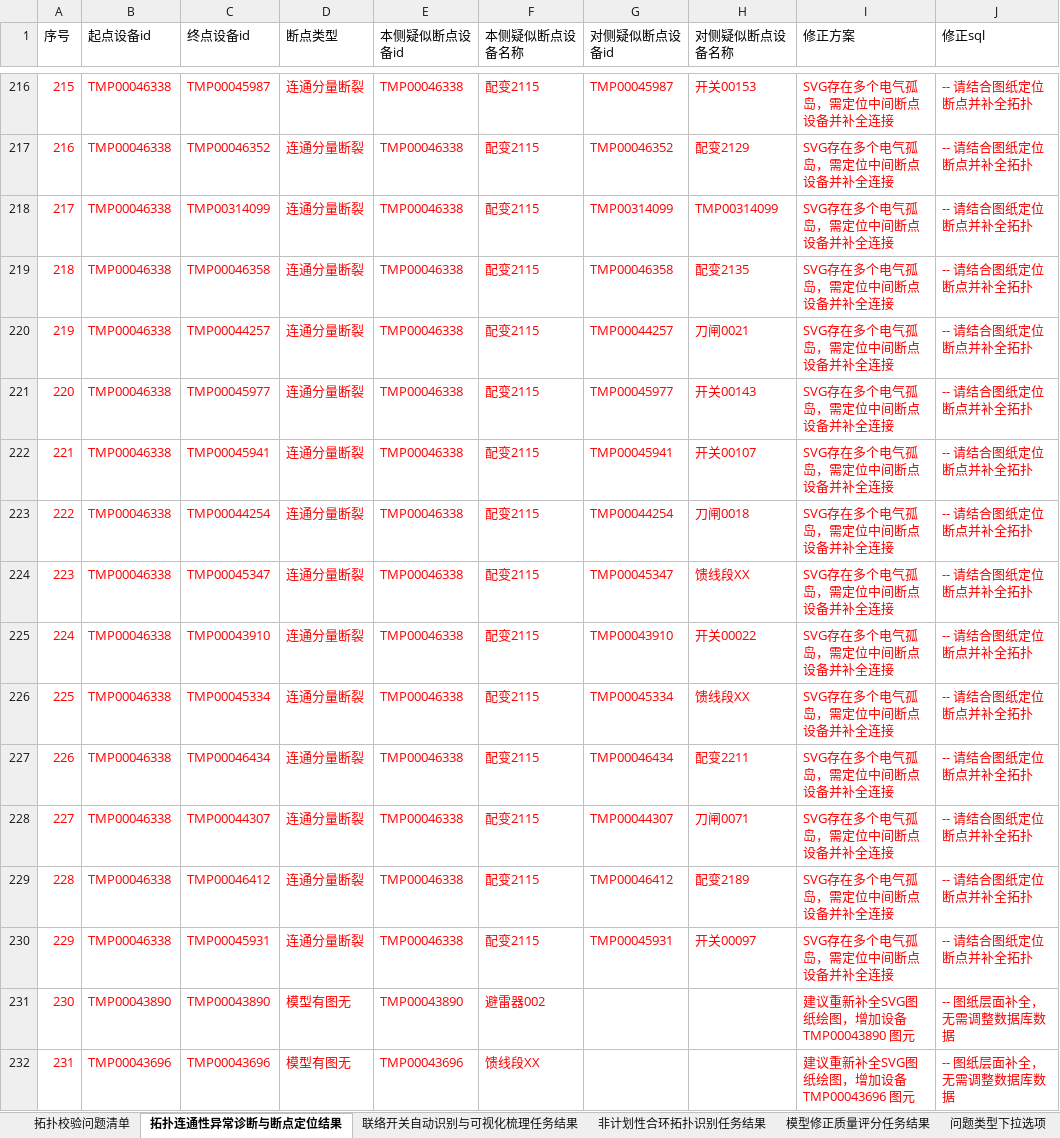
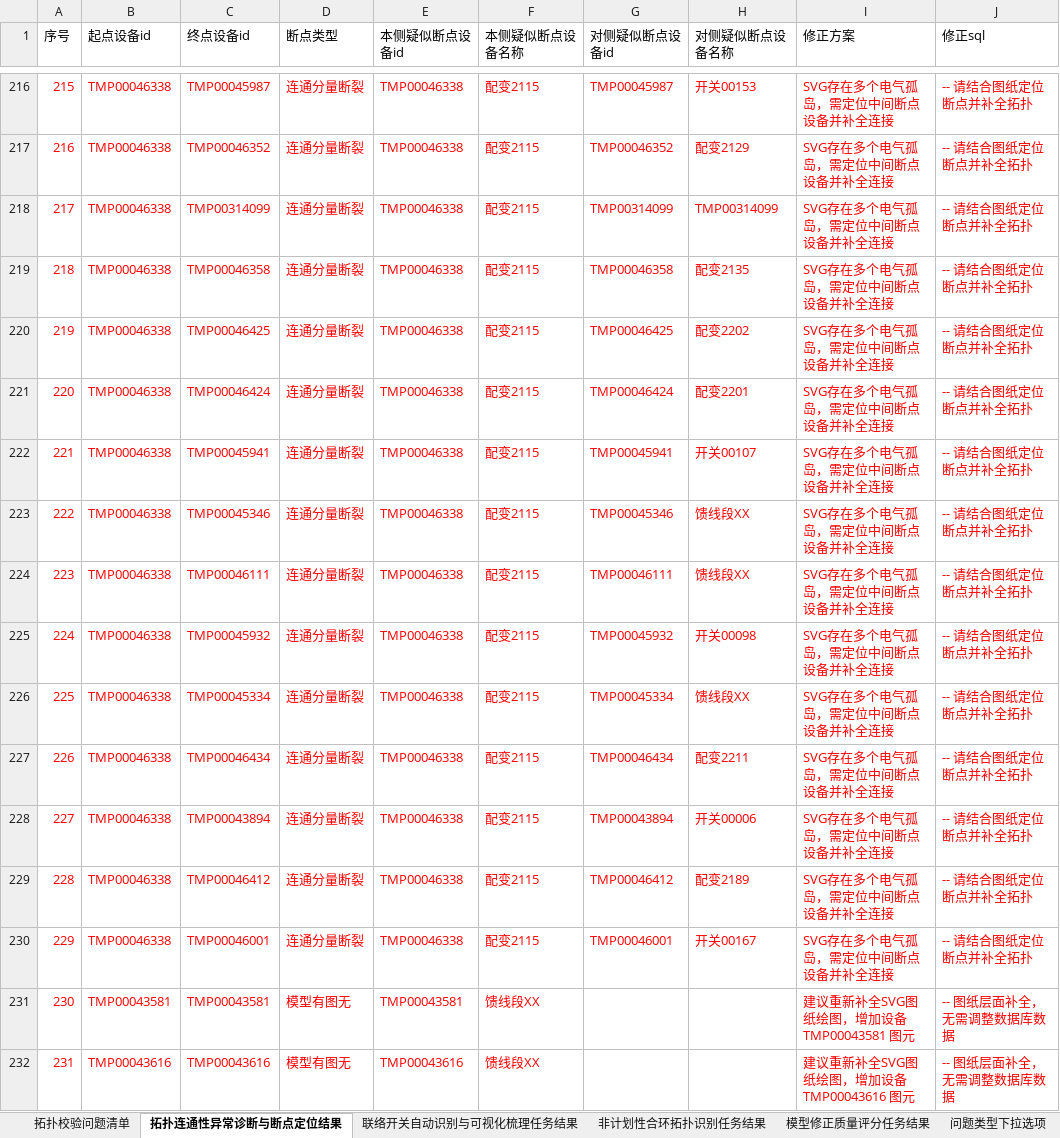
Before and after one commit to Viria-ui/power_topology_verify, an Excel workbook: output/LINE216_拓扑校验缺陷报告.xlsx, sheet 拓扑连通性异常诊断与断点定位结果, drawn as a sheet; only a part is shown, gaps mark what is left out; values as stored, in another font and other column widths than the file's, no borders; the diff covers the shown part only; the diff names each change by its address in the sheet, - before the commit and + after, or states it on an @@ line.

```diff
--- a/output/LINE216_拓扑校验缺陷报告.xlsx (sheet 拓扑连通性异常诊断与断点定位结果)
+++ b/output/LINE216_拓扑校验缺陷报告.xlsx (sheet 拓扑连通性异常诊断与断点定位结果)
-C220 (终点设备id): TMP00044257
+C220 (终点设备id): TMP00046425
-G220 (对侧疑似断点设备id): TMP00044257
+G220 (对侧疑似断点设备id): TMP00046425
-H220 (对侧疑似断点设备名称): 刀闸0021
+H220 (对侧疑似断点设备名称): 配变2202
-C221 (终点设备id): TMP00045977
+C221 (终点设备id): TMP00046424
-G221 (对侧疑似断点设备id): TMP00045977
+G221 (对侧疑似断点设备id): TMP00046424
-H221 (对侧疑似断点设备名称): 开关00143
+H221 (对侧疑似断点设备名称): 配变2201
-C223 (终点设备id): TMP00044254
+C223 (终点设备id): TMP00045346
-G223 (对侧疑似断点设备id): TMP00044254
+G223 (对侧疑似断点设备id): TMP00045346
-H223 (对侧疑似断点设备名称): 刀闸0018
+H223 (对侧疑似断点设备名称): 馈线段XX
-C224 (终点设备id): TMP00045347
+C224 (终点设备id): TMP00046111
-G224 (对侧疑似断点设备id): TMP00045347
+G224 (对侧疑似断点设备id): TMP00046111
-C225 (终点设备id): TMP00043910
+C225 (终点设备id): TMP00045932
-G225 (对侧疑似断点设备id): TMP00043910
+G225 (对侧疑似断点设备id): TMP00045932
-H225 (对侧疑似断点设备名称): 开关00022
+H225 (对侧疑似断点设备名称): 开关00098
-C228 (终点设备id): TMP00044307
+C228 (终点设备id): TMP00043894
-G228 (对侧疑似断点设备id): TMP00044307
+G228 (对侧疑似断点设备id): TMP00043894
-H228 (对侧疑似断点设备名称): 刀闸0071
+H228 (对侧疑似断点设备名称): 开关00006
-C230 (终点设备id): TMP00045931
+C230 (终点设备id): TMP00046001
-G230 (对侧疑似断点设备id): TMP00045931
+G230 (对侧疑似断点设备id): TMP00046001
-H230 (对侧疑似断点设备名称): 开关00097
+H230 (对侧疑似断点设备名称): 开关00167
-B231 (起点设备id): TMP00043890
+B231 (起点设备id): TMP00043581
-C231 (终点设备id): TMP00043890
+C231 (终点设备id): TMP00043581
-E231 (本侧疑似断点设备id): TMP00043890
+E231 (本侧疑似断点设备id): TMP00043581
-F231 (本侧疑似断点设备名称): 避雷器002
+F231 (本侧疑似断点设备名称): 馈线段XX
-I231 (修正方案): 建议重新补全SVG图纸绘图，增加设备 TMP00043890 图元
+I231 (修正方案): 建议重新补全SVG图纸绘图，增加设备 TMP00043581 图元
-B232 (起点设备id): TMP00043696
+B232 (起点设备id): TMP00043616
-C232 (终点设备id): TMP00043696
+C232 (终点设备id): TMP00043616
-E232 (本侧疑似断点设备id): TMP00043696
+E232 (本侧疑似断点设备id): TMP00043616
-I232 (修正方案): 建议重新补全SVG图纸绘图，增加设备 TMP00043696 图元
+I232 (修正方案): 建议重新补全SVG图纸绘图，增加设备 TMP00043616 图元
```
Also changed, not shown: 696 edited cells elsewhere in this sheet, sheet 拓扑校验问题清单, sheet 非计划性合环拓扑识别任务结果, output/LINE215_拓扑校验缺陷报告.xlsx, 32 other files.
